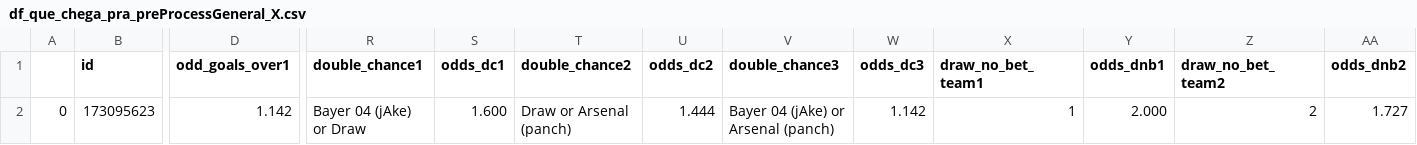
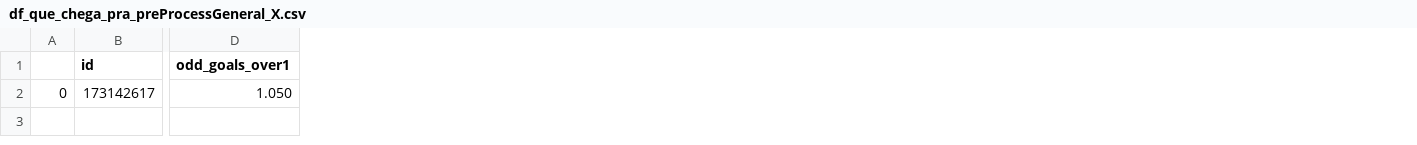
Before and after one commit to solovee/ProjBotAposta, a CSV file: df_que_chega_pra_preProcessGeneral_X.csv, drawn as a sheet; only a part is shown, gaps mark what is left out; the diff covers the shown part only; the diff names each change by its address in the sheet, - before the commit and + after, or states it on an @@ line.

```diff
--- a/df_que_chega_pra_preProcessGeneral_X.csv
+++ b/df_que_chega_pra_preProcessGeneral_X.csv
-column R (double_chance1), row 2: Bayer 04 (jAke) or Draw
-column S (odds_dc1), row 2: 1.600
-column T (double_chance2), row 2: Draw or Arsenal (panch)
-column U (odds_dc2), row 2: 1.444
-column V (double_chance3), row 2: Bayer 04 (jAke) or Arsenal (panch)
-column W (odds_dc3), row 2: 1.142
-column X (draw_no_bet_team1), row 2: 1
-column Y (odds_dnb1), row 2: 2.000
-column Z (draw_no_bet_team2), row 2: 2
-column AA (odds_dnb2), row 2: 1.727
-B2 (id): 173095623
+B2 (id): 173142617
-D2 (odd_goals_over1): 1.142
+D2 (odd_goals_over1): 1.050
```
Also changed, not shown: 10 edited cells elsewhere in this file, oque_sai_do_dadosDataframe.csv, prep_goalline.csv, 4 other files.
